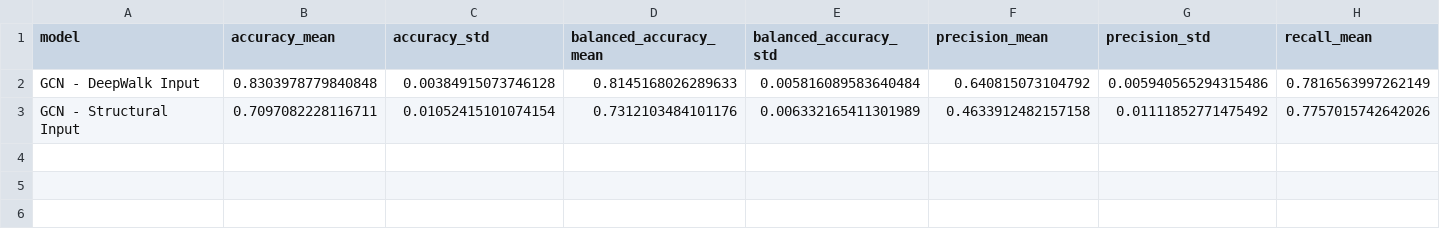
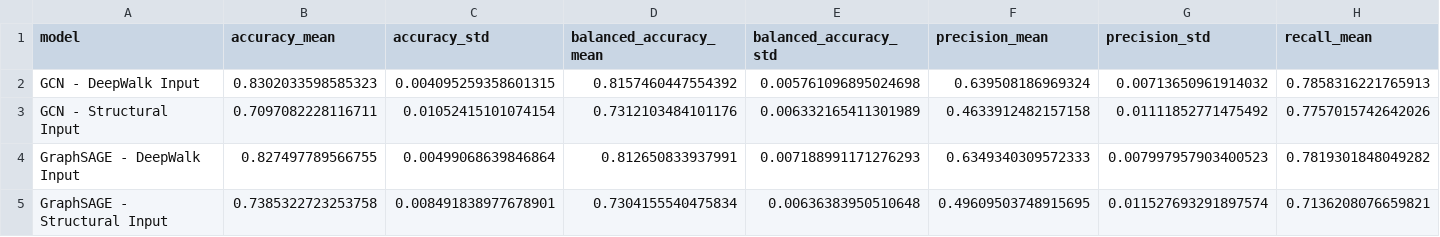
Before and after one commit to OfirAtias/github-social-network, a CSV file: outputs/tables/gnn_model_results_summary.csv, drawn as a sheet; only a part is shown; rows hold the shown columns only; the diff covers the shown part only; the diff names each change by its address in the sheet, - before the commit and + after, or states it on an @@ line.

```diff
--- a/outputs/tables/gnn_model_results_summary.csv
+++ b/outputs/tables/gnn_model_results_summary.csv
-B2 (accuracy_mean): 0.8303978779840848
+B2 (accuracy_mean): 0.8302033598585323
-C2 (accuracy_std): 0.00384915073746128
+C2 (accuracy_std): 0.004095259358601315
-D2 (balanced_accuracy_mean): 0.8145168026289633
+D2 (balanced_accuracy_mean): 0.8157460447554392
-E2 (balanced_accuracy_std): 0.005816089583640484
+E2 (balanced_accuracy_std): 0.005761096895024698
-F2 (precision_mean): 0.640815073104792
+F2 (precision_mean): 0.639508186969324
-G2 (precision_std): 0.005940565294315486
+G2 (precision_std): 0.00713650961914032
-H2 (recall_mean): 0.7816563997262149
+H2 (recall_mean): 0.7858316221765913
+row 4: GraphSAGE - DeepWalk Input | 0.827497789566755 | 0.00499068639846864 | 0.812650833937991 | 0.007188991171276293 | 0.6349340309572333 | 0.007997957903400523 | 0.7819301848049282
+row 5: GraphSAGE - Structural Input | 0.7385322723253758 | 0.008491838977678901 | 0.7304155540475834 | 0.00636383950510648 | 0.49609503748915695 | 0.011527693291897574 | 0.7136208076659821
```
Also changed, not shown: 9 edited cells elsewhere in this file, outputs/tables/gnn_model_results.csv, outputs/tables/link_prediction_by_edge_type.csv, 29 other files.
